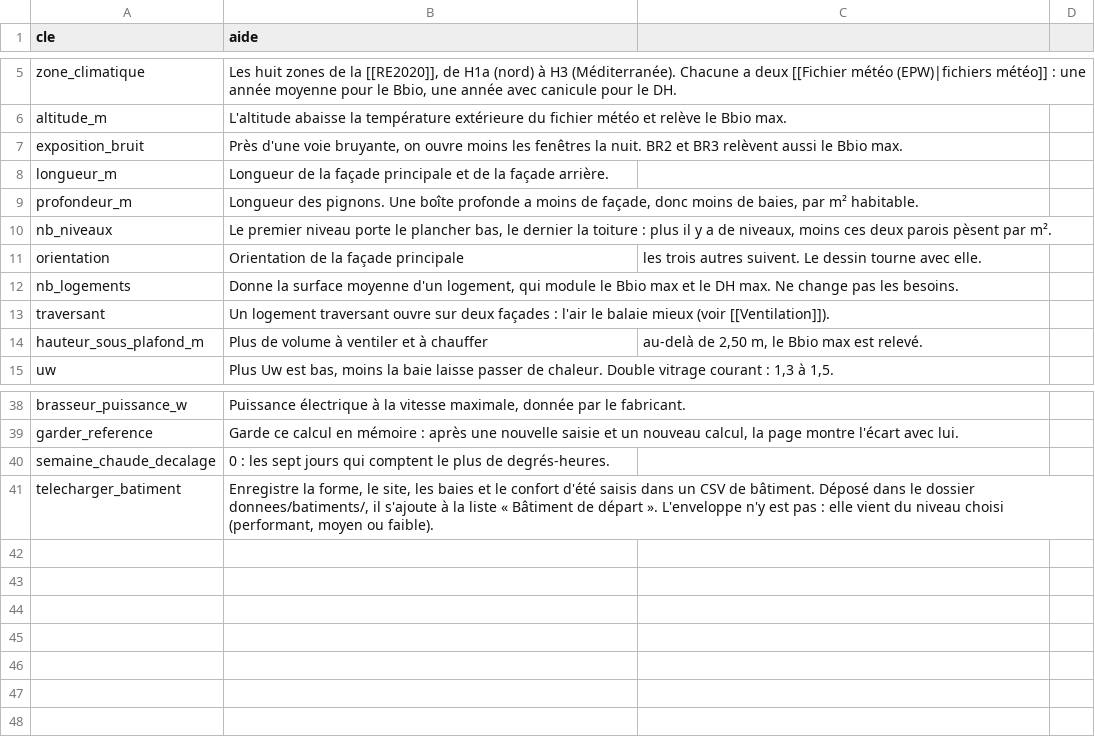
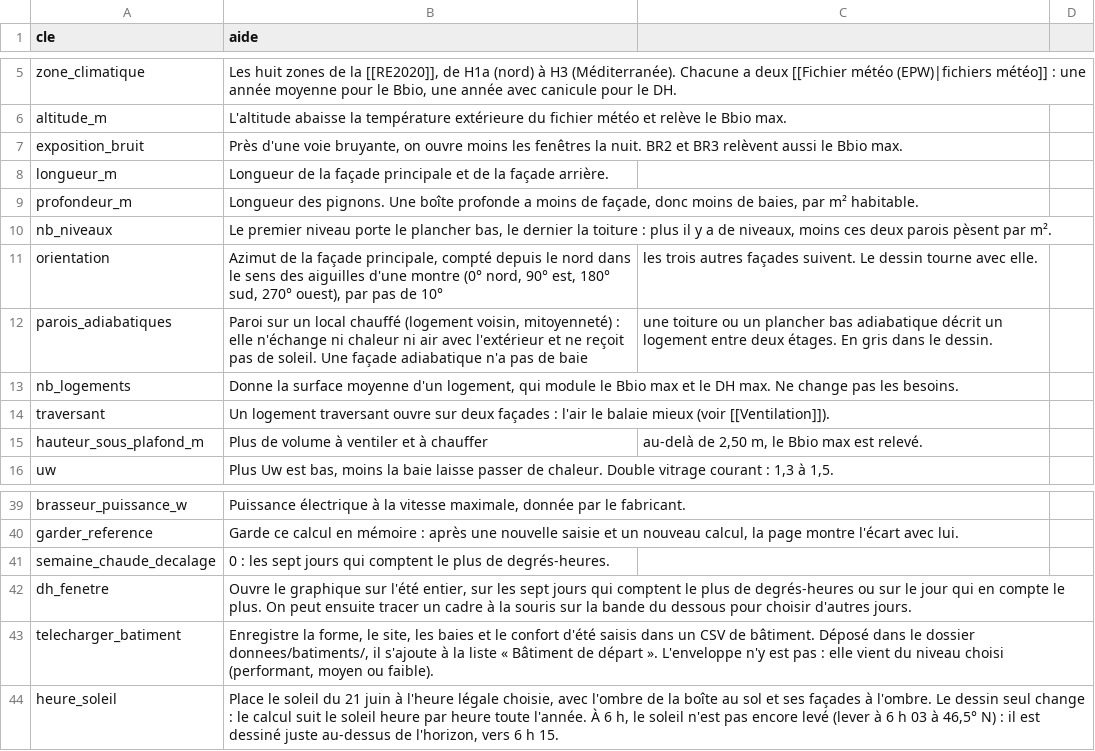
Before and after one commit to Alliages/explorateur_Bbio_DH, a CSV file: interface/textes/aides.csv, drawn as a sheet; only a part is shown, gaps mark what is left out.

```diff
--- a/interface/textes/aides.csv
+++ b/interface/textes/aides.csv
@@ -10,3 +10,4 @@ profondeur_m;Longueur des pignons. Une boîte profonde a moins de façade, donc
 nb_niveaux;Le premier niveau porte le plancher bas, le dernier la toiture : plus il y a de niveaux, moins ces deux parois pèsent par m².
-orientation;Orientation de la façade principale ; les trois autres suivent. Le dessin tourne avec elle.
+orientation;Azimut de la façade principale, compté depuis le nord dans le sens des aiguilles d'une montre (0° nord, 90° est, 180° sud, 270° ouest), par pas de 10° ; les trois autres façades suivent. Le dessin tourne avec elle.
+parois_adiabatiques;Paroi sur un local chauffé (logement voisin, mitoyenneté) : elle n'échange ni chaleur ni air avec l'extérieur et ne reçoit pas de soleil. Une façade adiabatique n'a pas de baie ; une toiture ou un plancher bas adiabatique décrit un logement entre deux étages. En gris dans le dessin.
 nb_logements;Donne la surface moyenne d'un logement, qui module le Bbio max et le DH max. Ne change pas les besoins.
@@ -40,2 +41,4 @@ garder_reference;Garde ce calcul en mémoire : après une nouvelle saisie et un
 semaine_chaude_decalage;0 : les sept jours qui comptent le plus de degrés-heures.
+dh_fenetre;Ouvre le graphique sur l'été entier, sur les sept jours qui comptent le plus de degrés-heures ou sur le jour qui en compte le plus. On peut ensuite tracer un cadre à la souris sur la bande du dessous pour choisir d'autres jours.
 telecharger_batiment;Enregistre la forme, le site, les baies et le confort d'été saisis dans un CSV de bâtiment. Déposé dans le dossier donnees/batiments/, il s'ajoute à la liste « Bâtiment de départ ». L'enveloppe n'y est pas : elle vient du niveau choisi (performant, moyen ou faible).
+heure_soleil;Place le soleil du 21 juin à l'heure légale choisie, avec l'ombre de la boîte au sol et ses façades à l'ombre. Le dessin seul change : le calcul suit le soleil heure par heure toute l'année. À 6 h, le soleil n'est pas encore levé (lever à 6 h 03 à 46,5° N) : il est dessiné juste au-dessus de l'horizon, vers 6 h 15.
```
Also changed, not shown: donnees/batiments/01_logement_70m2.csv, donnees/batiments/02_immeuble_9_logements.csv, 19 other files.
